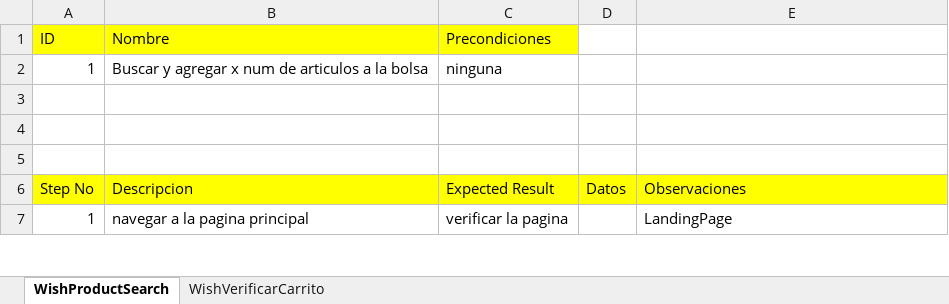
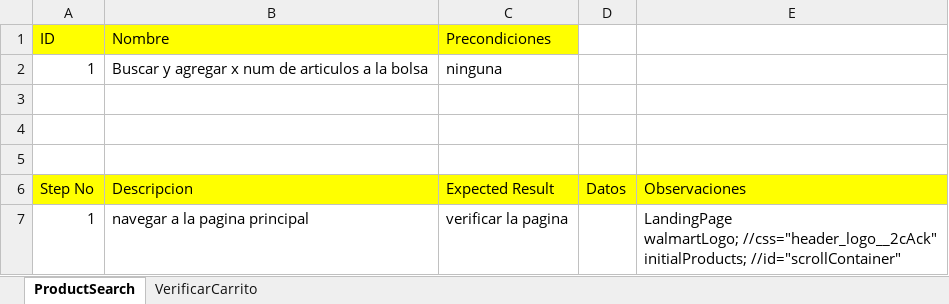
Before and after one commit to karlalopaz/FinalProject, an Excel workbook: WalmartCasosPrueba.xlsx, sheet ProductSearch, drawn as a sheet; only a part is shown; values as stored, in another font and other column widths than the file's, no borders; ↵ is a line break in a cell; the diff covers the shown part only; the diff names each change by its address in the sheet, - before the commit and + after, or states it on an @@ line.

Commit message:
agregando producto

```diff
--- a/WalmartCasosPrueba.xlsx (sheet ProductSearch)
+++ b/WalmartCasosPrueba.xlsx (sheet ProductSearch)
-sheet tab: WishProductSearch
+sheet tab: ProductSearch
-sheet tab: WishVerificarCarrito
+sheet tab: VerificarCarrito
-E7: LandingPage
+E7: LandingPage ↵ walmartLogo; //css="header_logo__2cAck" ↵ initialProducts; //id="scrollContainer"
```
Also changed, not shown: 3 edited cells elsewhere in this sheet, 28 other files.
